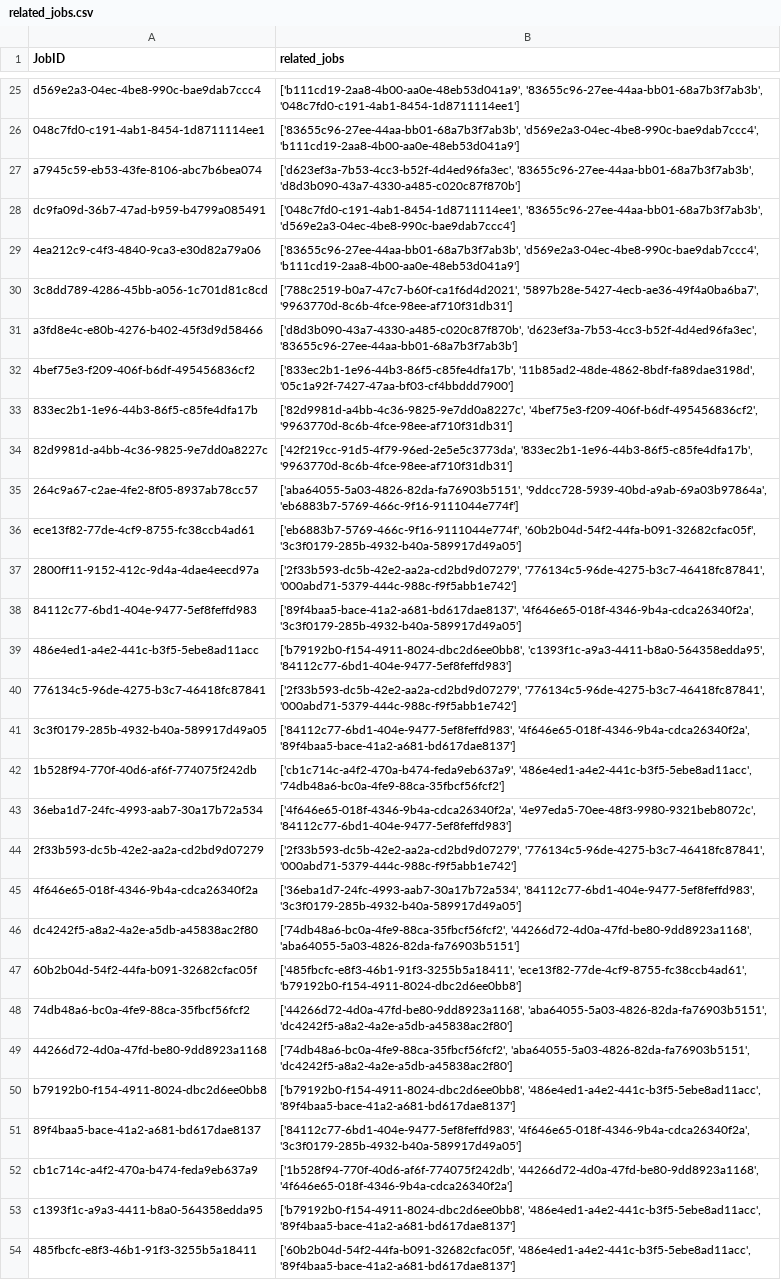
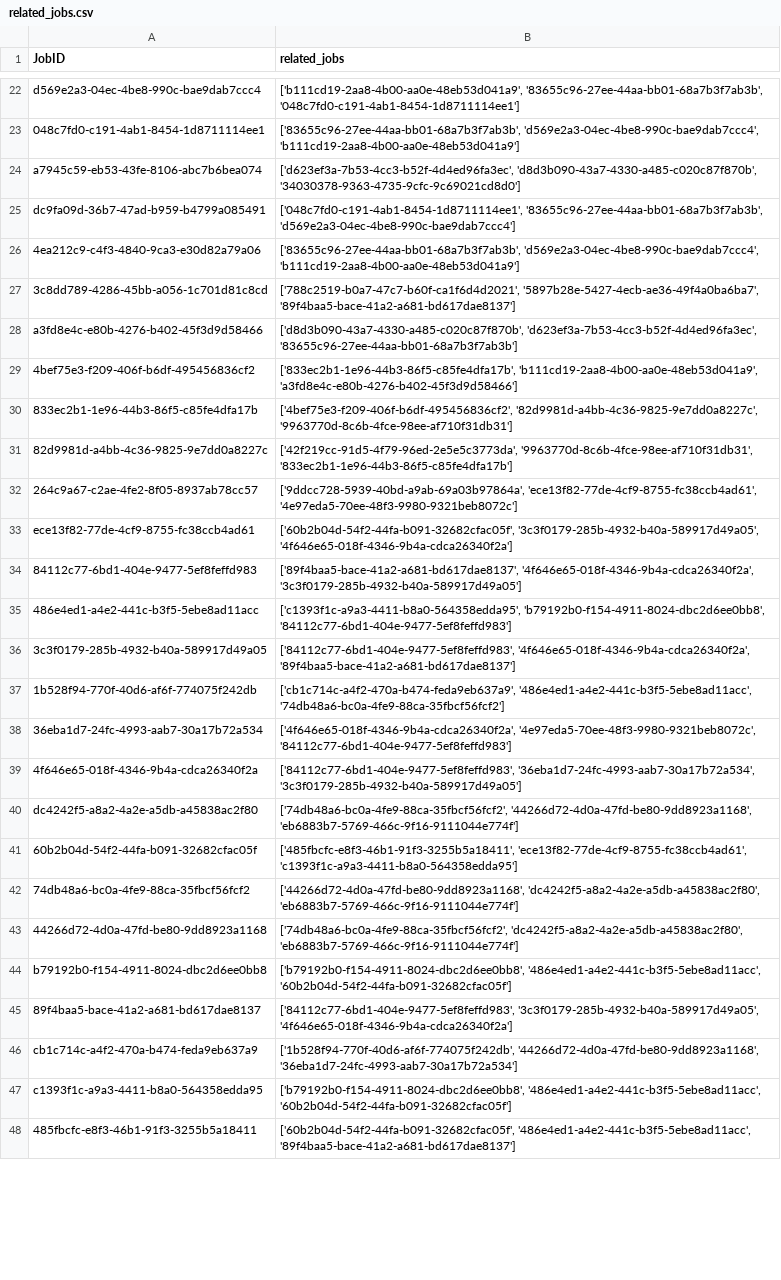
Before and after one commit to Enclave-s-Senior-Project/chatbot-jobcompass, a CSV file: app/data/related_jobs.csv, drawn as a sheet; only a part is shown, gaps mark what is left out; removed rows and columns are numbered as before the commit, all else as after; the diff covers the shown part only; the diff names each change by its address in the sheet, - before the commit and + after, or states it on an @@ line.

```diff
--- a/app/data/related_jobs.csv
+++ b/app/data/related_jobs.csv
-B24 (related_jobs): ['d623ef3a-7b53-4cc3-b52f-4d4ed96fa3ec', '83655c96-27ee-44aa-bb01-68a7b3f7ab3b', 'd8d3b090-43a7-4330-a485-c020c87f870b']
+B24 (related_jobs): ['d623ef3a-7b53-4cc3-b52f-4d4ed96fa3ec', 'd8d3b090-43a7-4330-a485-c020c87f870b', '34030378-9363-4735-9cfc-9c69021cd8d0']
-B27 (related_jobs): ['788c2519-b0a7-47c7-b60f-ca1f6d4d2021', '5897b28e-5427-4ecb-ae36-49f4a0ba6ba7', '9963770d-8c6b-4fce-98ee-af710f31db31']
+B27 (related_jobs): ['788c2519-b0a7-47c7-b60f-ca1f6d4d2021', '5897b28e-5427-4ecb-ae36-49f4a0ba6ba7', '89f4baa5-bace-41a2-a681-bd617dae8137']
-B29 (related_jobs): ['833ec2b1-1e96-44b3-86f5-c85fe4dfa17b', '11b85ad2-48de-4862-8bdf-fa89dae3198d', '05c1a92f-7427-47aa-bf03-cf4bbddd7900']
+B29 (related_jobs): ['833ec2b1-1e96-44b3-86f5-c85fe4dfa17b', 'b111cd19-2aa8-4b00-aa0e-48eb53d041a9', 'a3fd8e4c-e80b-4276-b402-45f3d9d58466']
-B30 (related_jobs): ['82d9981d-a4bb-4c36-9825-9e7dd0a8227c', '4bef75e3-f209-406f-b6df-495456836cf2', '9963770d-8c6b-4fce-98ee-af710f31db31']
+B30 (related_jobs): ['4bef75e3-f209-406f-b6df-495456836cf2', '82d9981d-a4bb-4c36-9825-9e7dd0a8227c', '9963770d-8c6b-4fce-98ee-af710f31db31']
-B31 (related_jobs): ['42f219cc-91d5-4f79-96ed-2e5e5c3773da', '833ec2b1-1e96-44b3-86f5-c85fe4dfa17b', '9963770d-8c6b-4fce-98ee-af710f31db31']
+B31 (related_jobs): ['42f219cc-91d5-4f79-96ed-2e5e5c3773da', '9963770d-8c6b-4fce-98ee-af710f31db31', '833ec2b1-1e96-44b3-86f5-c85fe4dfa17b']
-B32 (related_jobs): ['aba64055-5a03-4826-82da-fa76903b5151', '9ddcc728-5939-40bd-a9ab-69a03b97864a', 'eb6883b7-5769-466c-9f16-9111044e774f']
+B32 (related_jobs): ['9ddcc728-5939-40bd-a9ab-69a03b97864a', 'ece13f82-77de-4cf9-8755-fc38ccb4ad61', '4e97eda5-70ee-48f3-9980-9321beb8072c']
-B33 (related_jobs): ['eb6883b7-5769-466c-9f16-9111044e774f', '60b2b04d-54f2-44fa-b091-32682cfac05f', '3c3f0179-285b-4932-b40a-589917d49a05']
+B33 (related_jobs): ['60b2b04d-54f2-44fa-b091-32682cfac05f', '3c3f0179-285b-4932-b40a-589917d49a05', '4f646e65-018f-4346-9b4a-cdca26340f2a']
-row 37: 2800ff11-9152-412c-9d4a-4dae4eecd97a | ['2f33b593-dc5b-42e2-aa2a-cd2bd9d07279', '776134c5-96de-4275-b3c7-46418fc87841', '000abd71-5379-444c-988c-f9f5abb1e742']
-B35 (related_jobs): ['b79192b0-f154-4911-8024-dbc2d6ee0bb8', 'c1393f1c-a9a3-4411-b8a0-564358edda95', '84112c77-6bd1-404e-9477-5ef8feffd983']
+B35 (related_jobs): ['c1393f1c-a9a3-4411-b8a0-564358edda95', 'b79192b0-f154-4911-8024-dbc2d6ee0bb8', '84112c77-6bd1-404e-9477-5ef8feffd983']
-row 40: 776134c5-96de-4275-b3c7-46418fc87841 | ['2f33b593-dc5b-42e2-aa2a-cd2bd9d07279', '776134c5-96de-4275-b3c7-46418fc87841', '000abd71-5379-444c-988c-f9f5abb1e742']
-row 44: 2f33b593-dc5b-42e2-aa2a-cd2bd9d07279 | ['2f33b593-dc5b-42e2-aa2a-cd2bd9d07279', '776134c5-96de-4275-b3c7-46418fc87841', '000abd71-5379-444c-988c-f9f5abb1e742']
-B39 (related_jobs): ['36eba1d7-24fc-4993-aab7-30a17b72a534', '84112c77-6bd1-404e-9477-5ef8feffd983', '3c3f0179-285b-4932-b40a-589917d49a05']
+B39 (related_jobs): ['84112c77-6bd1-404e-9477-5ef8feffd983', '36eba1d7-24fc-4993-aab7-30a17b72a534', '3c3f0179-285b-4932-b40a-589917d49a05']
-B40 (related_jobs): ['74db48a6-bc0a-4fe9-88ca-35fbcf56fcf2', '44266d72-4d0a-47fd-be80-9dd8923a1168', 'aba64055-5a03-4826-82da-fa76903b5151']
+B40 (related_jobs): ['74db48a6-bc0a-4fe9-88ca-35fbcf56fcf2', '44266d72-4d0a-47fd-be80-9dd8923a1168', 'eb6883b7-5769-466c-9f16-9111044e774f']
-B41 (related_jobs): ['485fbcfc-e8f3-46b1-91f3-3255b5a18411', 'ece13f82-77de-4cf9-8755-fc38ccb4ad61', 'b79192b0-f154-4911-8024-dbc2d6ee0bb8']
+B41 (related_jobs): ['485fbcfc-e8f3-46b1-91f3-3255b5a18411', 'ece13f82-77de-4cf9-8755-fc38ccb4ad61', 'c1393f1c-a9a3-4411-b8a0-564358edda95']
-B42 (related_jobs): ['44266d72-4d0a-47fd-be80-9dd8923a1168', 'aba64055-5a03-4826-82da-fa76903b5151', 'dc4242f5-a8a2-4a2e-a5db-a45838ac2f80']
+B42 (related_jobs): ['44266d72-4d0a-47fd-be80-9dd8923a1168', 'dc4242f5-a8a2-4a2e-a5db-a45838ac2f80', 'eb6883b7-5769-466c-9f16-9111044e774f']
-B43 (related_jobs): ['74db48a6-bc0a-4fe9-88ca-35fbcf56fcf2', 'aba64055-5a03-4826-82da-fa76903b5151', 'dc4242f5-a8a2-4a2e-a5db-a45838ac2f80']
+B43 (related_jobs): ['74db48a6-bc0a-4fe9-88ca-35fbcf56fcf2', 'dc4242f5-a8a2-4a2e-a5db-a45838ac2f80', 'eb6883b7-5769-466c-9f16-9111044e774f']
-B44 (related_jobs): ['b79192b0-f154-4911-8024-dbc2d6ee0bb8', '486e4ed1-a4e2-441c-b3f5-5ebe8ad11acc', '89f4baa5-bace-41a2-a681-bd617dae8137']
+B44 (related_jobs): ['b79192b0-f154-4911-8024-dbc2d6ee0bb8', '486e4ed1-a4e2-441c-b3f5-5ebe8ad11acc', '60b2b04d-54f2-44fa-b091-32682cfac05f']
-B45 (related_jobs): ['84112c77-6bd1-404e-9477-5ef8feffd983', '4f646e65-018f-4346-9b4a-cdca26340f2a', '3c3f0179-285b-4932-b40a-589917d49a05']
+B45 (related_jobs): ['84112c77-6bd1-404e-9477-5ef8feffd983', '3c3f0179-285b-4932-b40a-589917d49a05', '4f646e65-018f-4346-9b4a-cdca26340f2a']
-B46 (related_jobs): ['1b528f94-770f-40d6-af6f-774075f242db', '44266d72-4d0a-47fd-be80-9dd8923a1168', '4f646e65-018f-4346-9b4a-cdca26340f2a']
+B46 (related_jobs): ['1b528f94-770f-40d6-af6f-774075f242db', '44266d72-4d0a-47fd-be80-9dd8923a1168', '36eba1d7-24fc-4993-aab7-30a17b72a534']
-B47 (related_jobs): ['b79192b0-f154-4911-8024-dbc2d6ee0bb8', '486e4ed1-a4e2-441c-b3f5-5ebe8ad11acc', '89f4baa5-bace-41a2-a681-bd617dae8137']
+B47 (related_jobs): ['b79192b0-f154-4911-8024-dbc2d6ee0bb8', '486e4ed1-a4e2-441c-b3f5-5ebe8ad11acc', '60b2b04d-54f2-44fa-b091-32682cfac05f']
```
Also changed, not shown: 3 added rows, 3 removed rows and 11 edited cells elsewhere in this file, app/data/jobs.csv, 5 other files.
